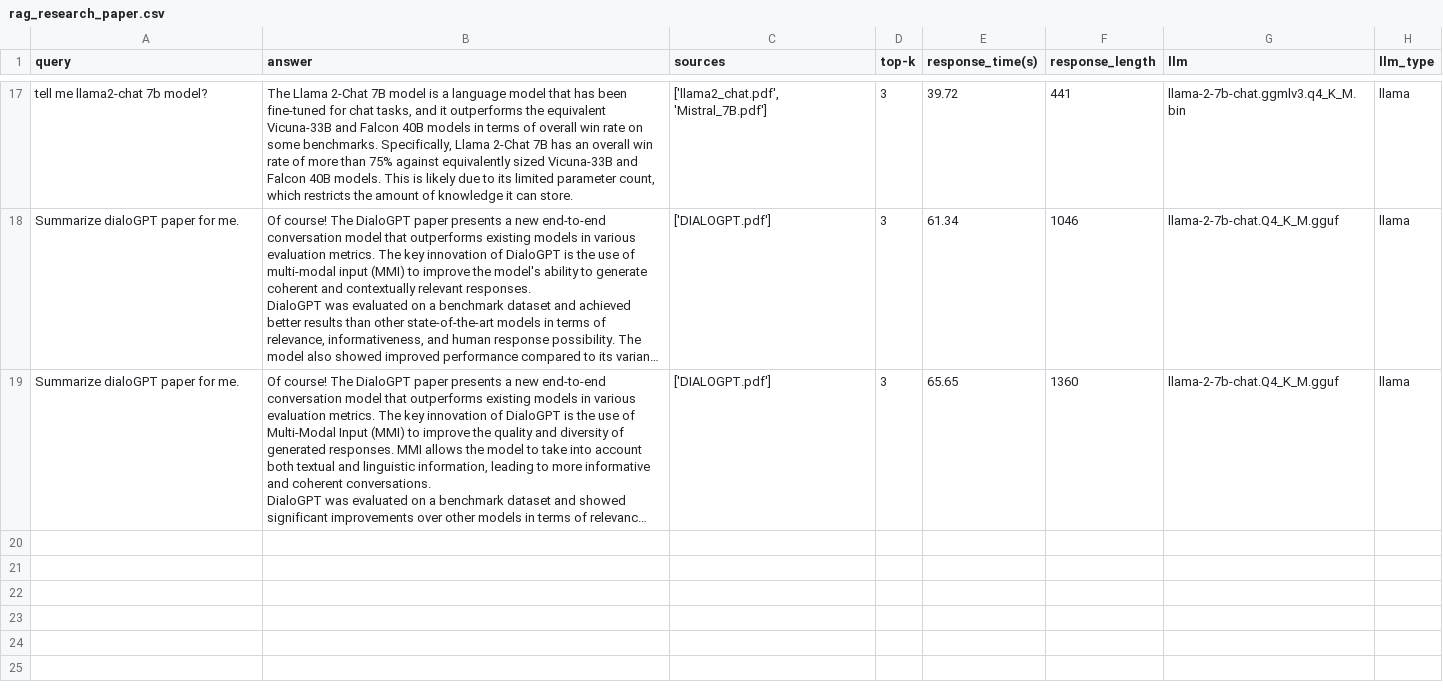
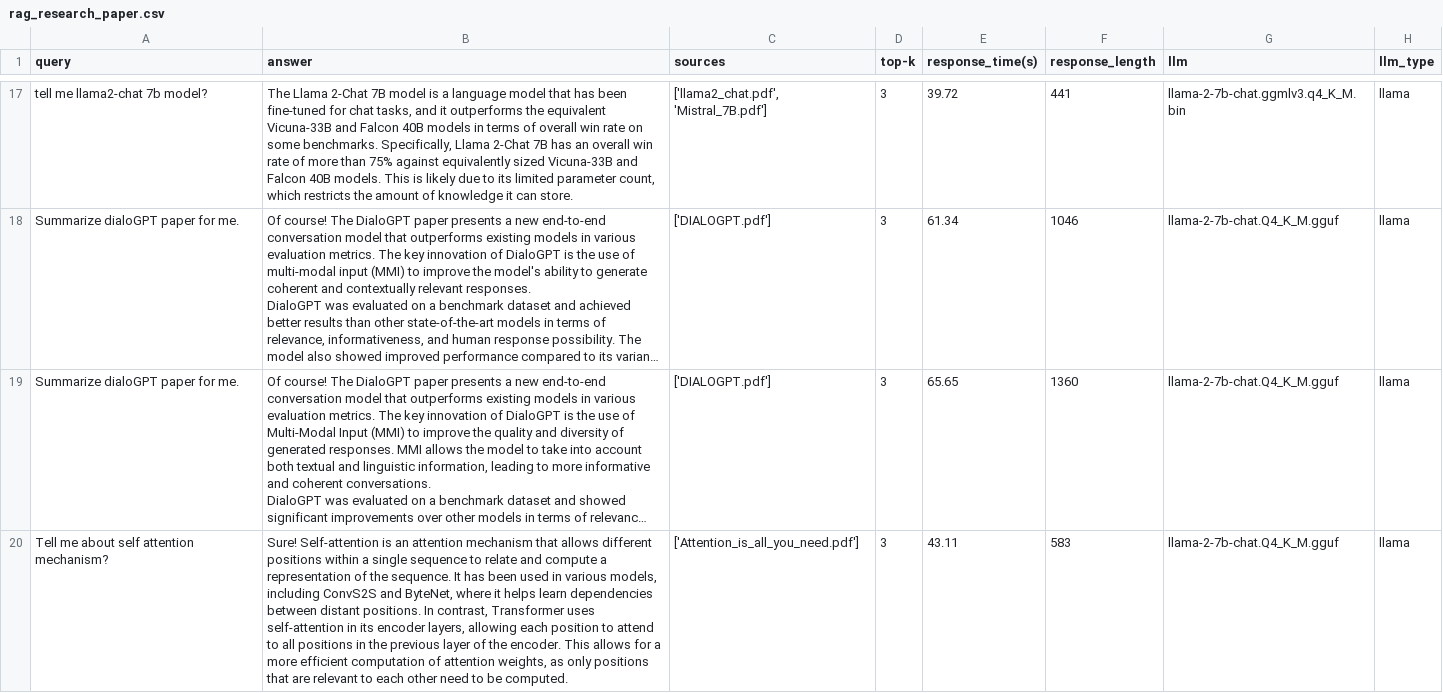
Before and after one commit to CHZY-1/RAG_Research_Paper_QA, a CSV file: rag_research_paper.csv, drawn as a sheet; only a part is shown, gaps mark what is left out; long unchanged cells end in …; the diff covers the shown part only; the diff names each change by its address in the sheet, - before the commit and + after, or states it on an @@ line.

```diff
--- a/rag_research_paper.csv
+++ b/rag_research_paper.csv
+row 20: Tell me about self attention mechanism? | Sure! Self-attention is an attention mechanism that allows different positions within a single sequence to relate and compute a representation of the sequence. It has been used in various models, including ConvS2S and ByteNet, where it helps learn dependencies between distant positions. In contrast, Transformer uses self-attention in its encoder layers, allowing each position to attend to all positions in the previous layer of the encoder. This allows for a more efficient computation of attention weights, as only positions that are relevant to each other need to be computed. | ['Attention_is_all_you_need.pdf'] | 3 | 43.11 | 583 | llama-2-7b-chat.Q4_K_M.gguf | llama
```
Also changed, not shown: 2 added rows elsewhere in this file, 14 other files.
